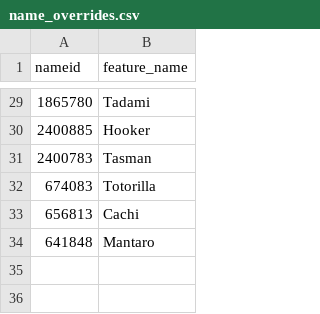
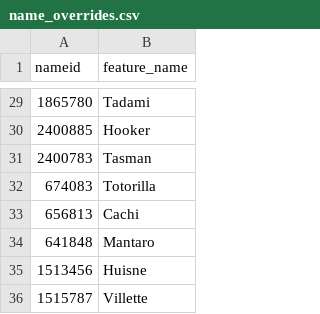
Before and after one commit to sdl60660/river-runner, a CSV file: public/data/name_overrides.csv, drawn as a sheet; only a part is shown, gaps mark what is left out.

Commit message:
Renamed a component and added new overrides

```diff
--- a/public/data/name_overrides.csv
+++ b/public/data/name_overrides.csv
@@ -34 +34,3 @@ nameid,feature_name
 641848,Mantaro
+1513456,Huisne
+1515787,Villette
```
